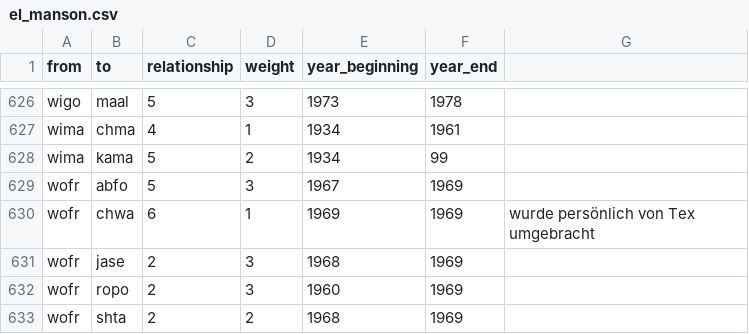
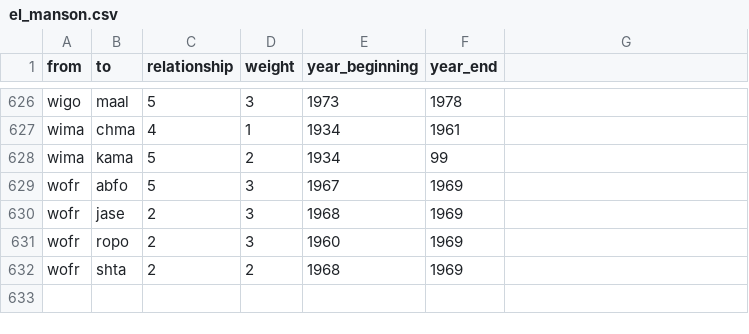
Before and after one commit to thomas5nolte/Manson, a CSV file: el_manson.csv, drawn as a sheet; only a part is shown, gaps mark what is left out; the diff names each change by its address in the sheet, - before the commit and + after, or states it on an @@ line.

Commit message:
Update el_manson.csv

```diff
--- a/el_manson.csv
+++ b/el_manson.csv
-row 630: wofr | chwa | 6 | 1 | 1969 | 1969 | wurde persönlich von Tex umgebracht
```
